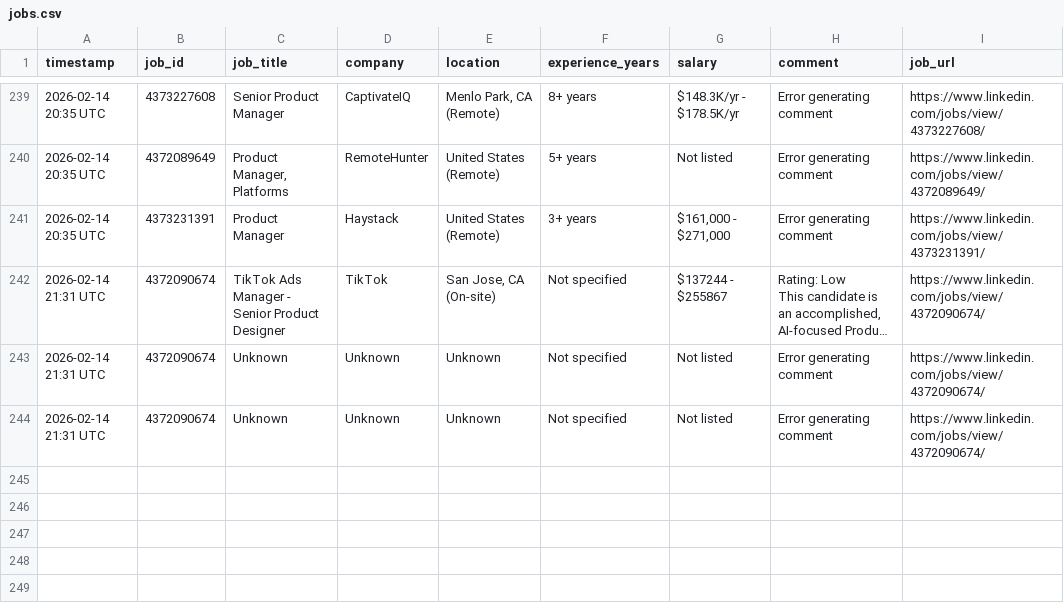
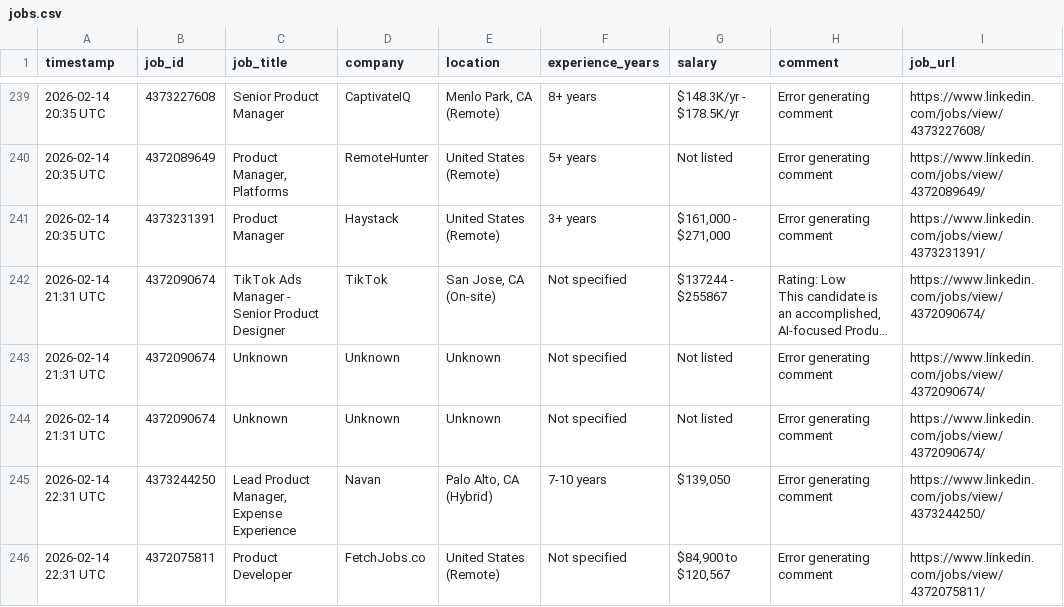
Before and after one commit to emmayisun/linkedin-job-tracker, a CSV file: jobs.csv, drawn as a sheet; only a part is shown, gaps mark what is left out; long unchanged cells end in …; the diff names each change by its address in the sheet, - before the commit and + after, or states it on an @@ line.

```diff
--- a/jobs.csv
+++ b/jobs.csv
+row 245: 2026-02-14 22:31 UTC | 4373244250 | Lead Product Manager, Expense Experience | Navan | Palo Alto, CA (Hybrid) | 7-10 years | $139,050 | Error generating comment | https://www.linkedin.com/jobs/view/4373244250/
+row 246: 2026-02-14 22:31 UTC | 4372075811 | Product Developer | FetchJobs.co | United States (Remote) | Not specified | $84,900 to $120,567 | Error generating comment | https://www.linkedin.com/jobs/view/4372075811/
```
